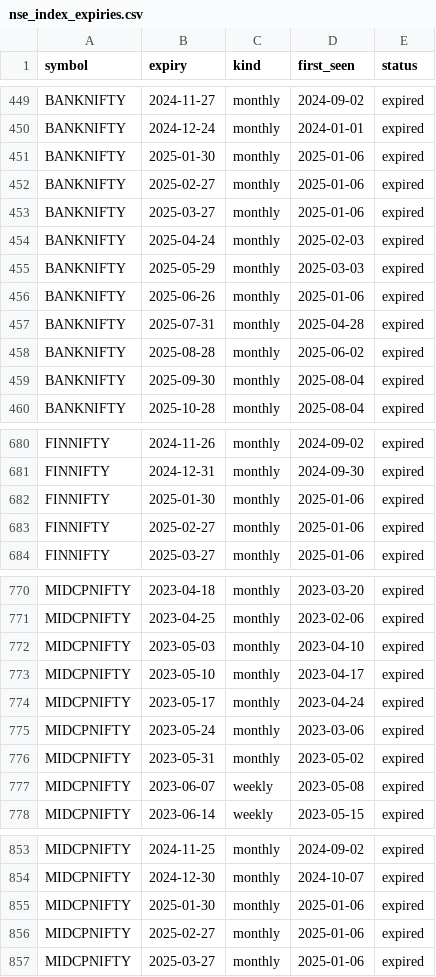
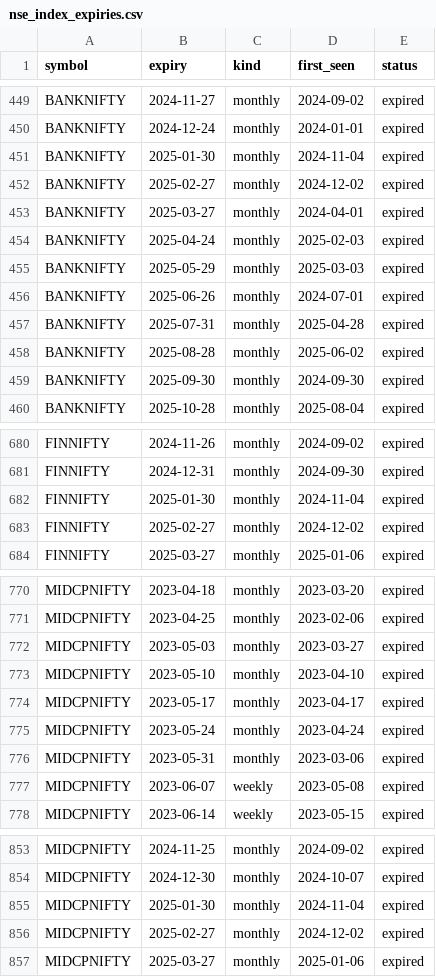
Before and after one commit to abhishekwasu-hue/AdvanceTradingPlatform, a CSV file: backend/app/instruments/data/nse_index_expiries.csv, drawn as a sheet; only a part is shown, gaps mark what is left out; the diff covers the shown part only.

```diff
--- a/backend/app/instruments/data/nse_index_expiries.csv
+++ b/backend/app/instruments/data/nse_index_expiries.csv
@@ -450,11 +450,11 @@ BANKNIFTY,2024-11-27,monthly,2024-09-02,expired
 BANKNIFTY,2024-12-24,monthly,2024-01-01,expired
-BANKNIFTY,2025-01-30,monthly,2025-01-06,expired
-BANKNIFTY,2025-02-27,monthly,2025-01-06,expired
-BANKNIFTY,2025-03-27,monthly,2025-01-06,expired
+BANKNIFTY,2025-01-30,monthly,2024-11-04,expired
+BANKNIFTY,2025-02-27,monthly,2024-12-02,expired
+BANKNIFTY,2025-03-27,monthly,2024-04-01,expired
 BANKNIFTY,2025-04-24,monthly,2025-02-03,expired
 BANKNIFTY,2025-05-29,monthly,2025-03-03,expired
-BANKNIFTY,2025-06-26,monthly,2025-01-06,expired
+BANKNIFTY,2025-06-26,monthly,2024-07-01,expired
 BANKNIFTY,2025-07-31,monthly,2025-04-28,expired
 BANKNIFTY,2025-08-28,monthly,2025-06-02,expired
-BANKNIFTY,2025-09-30,monthly,2025-08-04,expired
+BANKNIFTY,2025-09-30,monthly,2024-09-30,expired
 BANKNIFTY,2025-10-28,monthly,2025-08-04,expired
@@ -681,4 +681,4 @@ FINNIFTY,2024-11-26,monthly,2024-09-02,expired
 FINNIFTY,2024-12-31,monthly,2024-09-30,expired
-FINNIFTY,2025-01-30,monthly,2025-01-06,expired
-FINNIFTY,2025-02-27,monthly,2025-01-06,expired
+FINNIFTY,2025-01-30,monthly,2024-11-04,expired
+FINNIFTY,2025-02-27,monthly,2024-12-02,expired
 FINNIFTY,2025-03-27,monthly,2025-01-06,expired
@@ -771,7 +771,7 @@ MIDCPNIFTY,2023-04-18,monthly,2023-03-20,expired
 MIDCPNIFTY,2023-04-25,monthly,2023-02-06,expired
-MIDCPNIFTY,2023-05-03,monthly,2023-04-10,expired
-MIDCPNIFTY,2023-05-10,monthly,2023-04-17,expired
-MIDCPNIFTY,2023-05-17,monthly,2023-04-24,expired
-MIDCPNIFTY,2023-05-24,monthly,2023-03-06,expired
-MIDCPNIFTY,2023-05-31,monthly,2023-05-02,expired
+MIDCPNIFTY,2023-05-03,monthly,2023-03-27,expired
+MIDCPNIFTY,2023-05-10,monthly,2023-04-10,expired
+MIDCPNIFTY,2023-05-17,monthly,2023-04-17,expired
+MIDCPNIFTY,2023-05-24,monthly,2023-04-24,expired
+MIDCPNIFTY,2023-05-31,monthly,2023-03-06,expired
 MIDCPNIFTY,2023-06-07,weekly,2023-05-08,expired
@@ -854,4 +854,4 @@ MIDCPNIFTY,2024-11-25,monthly,2024-09-02,expired
 MIDCPNIFTY,2024-12-30,monthly,2024-10-07,expired
-MIDCPNIFTY,2025-01-30,monthly,2025-01-06,expired
-MIDCPNIFTY,2025-02-27,monthly,2025-01-06,expired
+MIDCPNIFTY,2025-01-30,monthly,2024-11-04,expired
+MIDCPNIFTY,2025-02-27,monthly,2024-12-02,expired
 MIDCPNIFTY,2025-03-27,monthly,2025-01-06,expired
```
Also changed, not shown: 1 edited cell elsewhere in this file, 1 other file.
